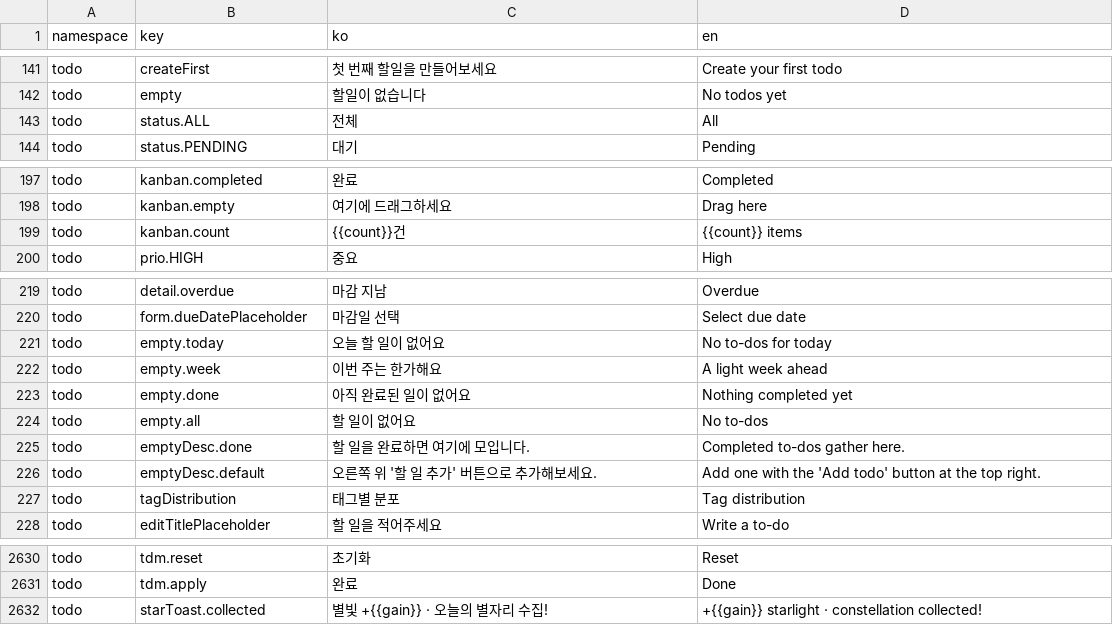
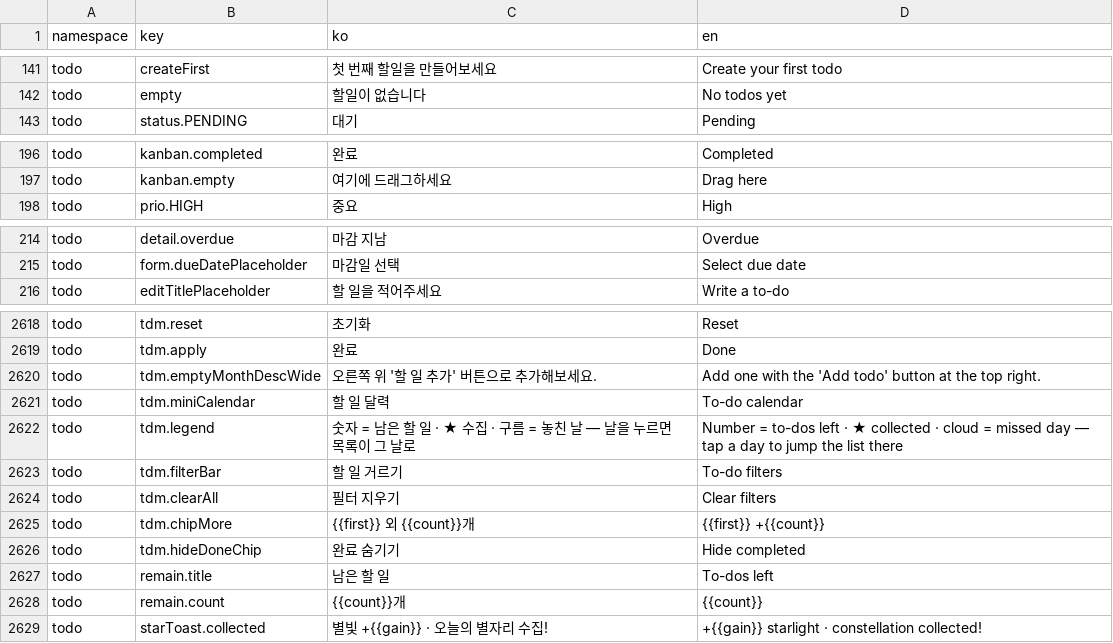
Before and after one commit to lshdainty/porest-desk-front, a CSV file: i18n/translations.csv, drawn as a sheet; only a part is shown, gaps mark what is left out; the diff covers the shown part only.

```diff
--- a/i18n/translations.csv
+++ b/i18n/translations.csv
@@ -142,3 +142,2 @@ todo,createFirst,첫 번째 할일을 만들어보세요,Create your first todo
 todo,empty,할일이 없습니다,No todos yet
-todo,status.ALL,전체,All
 todo,status.PENDING,대기,Pending
@@ -198,3 +197,2 @@ todo,kanban.completed,완료,Completed
 todo,kanban.empty,여기에 드래그하세요,Drag here
-todo,kanban.count,{{count}}건,{{count}} items
 todo,prio.HIGH,중요,High
@@ -220,9 +215,2 @@ todo,detail.overdue,마감 지남,Overdue
 todo,form.dueDatePlaceholder,마감일 선택,Select due date
-todo,empty.today,오늘 할 일이 없어요,No to-dos for today
-todo,empty.week,이번 주는 한가해요,A light week ahead
-todo,empty.done,아직 완료된 일이 없어요,Nothing completed yet
-todo,empty.all,할 일이 없어요,No to-dos
-todo,emptyDesc.done,할 일을 완료하면 여기에 모입니다.,Completed to-dos gather here.
-todo,emptyDesc.default,오른쪽 위 '할 일 추가' 버튼으로 추가해보세요.,Add one with the 'Add todo' button at the top right.
-todo,tagDistribution,태그별 분포,Tag distribution
 todo,editTitlePlaceholder,할 일을 적어주세요,Write a to-do
@@ -2631,2 +2619,11 @@ todo,tdm.reset,초기화,Reset
 todo,tdm.apply,완료,Done
+todo,tdm.emptyMonthDescWide,오른쪽 위 '할 일 추가' 버튼으로 추가해보세요.,Add one with the 'Add todo' button at the top right.
+todo,tdm.miniCalendar,할 일 달력,To-do calendar
+todo,tdm.legend,숫자 = 남은 할 일 · ★ 수집 · 구름 = 놓친 날 — 날을 누르면 목록이 그 날로,Number = to-dos left · ★ collected · cloud = missed day — tap a day to jump the list there
+todo,tdm.filterBar,할 일 거르기,To-do filters
+todo,tdm.clearAll,필터 지우기,Clear filters
+todo,tdm.chipMore,{{first}} 외 {{count}}개,{{first}} +{{count}}
+todo,tdm.hideDoneChip,완료 숨기기,Hide completed
+todo,remain.title,남은 할 일,To-dos left
+todo,remain.count,{{count}}개,{{count}}
 todo,starToast.collected,별빛 +{{gain}} · 오늘의 별자리 수집!,+{{gain}} starlight · constellation collected!
```
Also changed, not shown: 3 removed rows elsewhere in this file, 22 other files.
